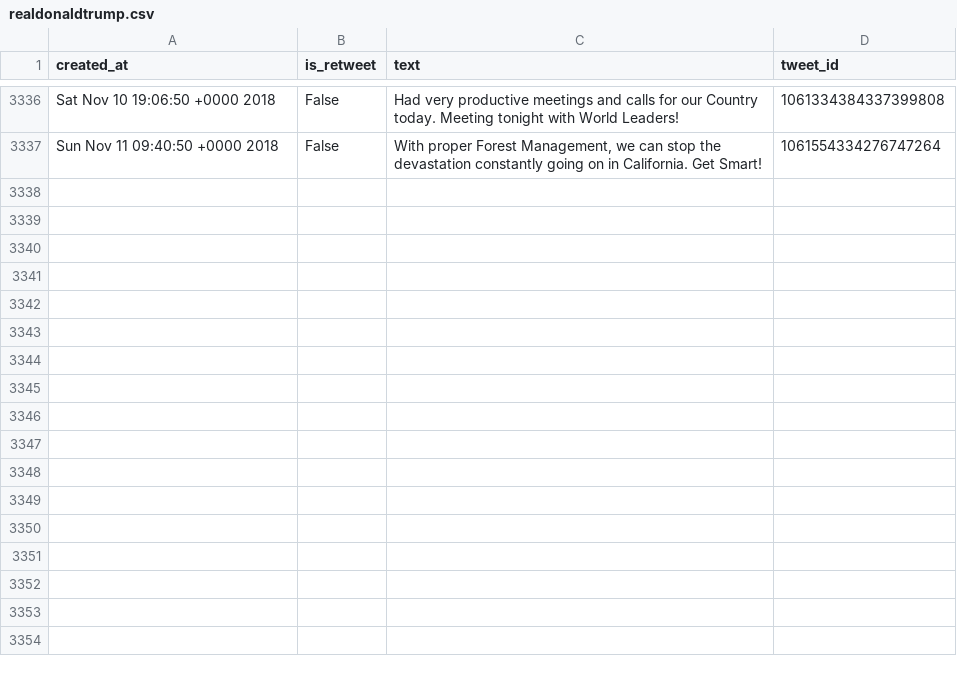
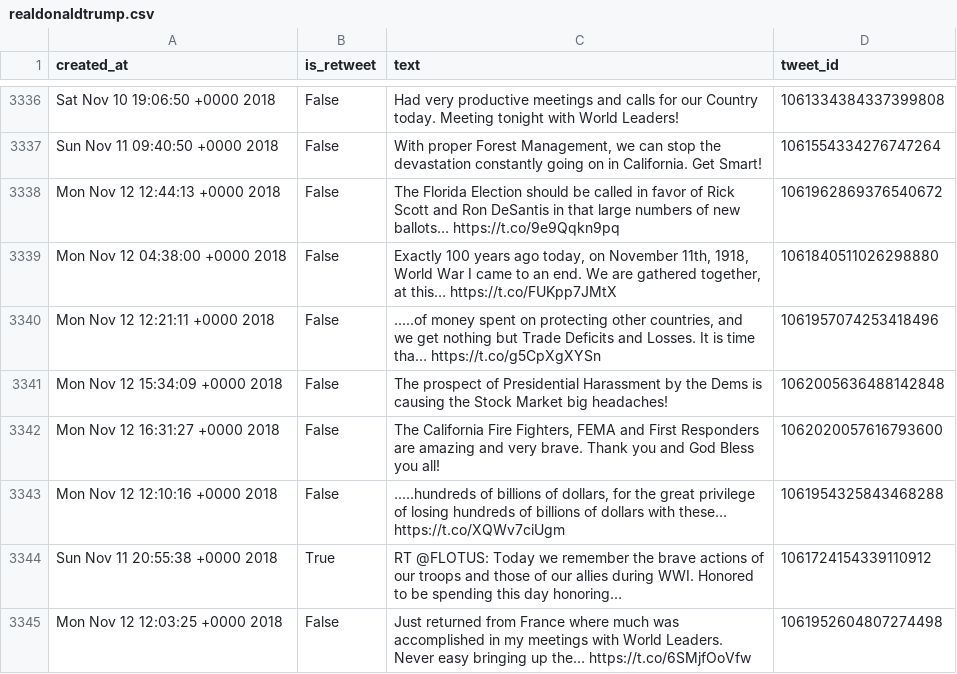
Before and after one commit to cpenalobel/sportsdata, a CSV file: twets/realdonaldtrump.csv, drawn as a sheet; only a part is shown, gaps mark what is left out; the diff names each change by its address in the sheet, - before the commit and + after, or states it on an @@ line.

```diff
--- a/twets/realdonaldtrump.csv
+++ b/twets/realdonaldtrump.csv
+row 3338: Mon Nov 12 12:44:13 +0000 2018 | False | The Florida Election should be called in favor of Rick Scott and Ron DeSantis in that large numbers of new ballots… https://t.co/9e9Qqkn9pq | 1061962869376540672
+row 3339: Mon Nov 12 04:38:00 +0000 2018 | False | Exactly 100 years ago today, on November 11th, 1918, World War I came to an end. We are gathered together, at this… https://t.co/FUKpp7JMtX | 1061840511026298880
+row 3340: Mon Nov 12 12:21:11 +0000 2018 | False | .....of money spent on protecting other countries, and we get nothing but Trade Deficits and Losses. It is time tha… https://t.co/g5CpXgXYSn | 1061957074253418496
+row 3341: Mon Nov 12 15:34:09 +0000 2018 | False | The prospect of Presidential Harassment by the Dems is causing the Stock Market big headaches! | 1062005636488142848
+row 3342: Mon Nov 12 16:31:27 +0000 2018 | False | The California Fire Fighters, FEMA and First Responders are amazing and very brave. Thank you and God Bless you all! | 1062020057616793600
+row 3343: Mon Nov 12 12:10:16 +0000 2018 | False | .....hundreds of billions of dollars, for the great privilege of losing hundreds of billions of dollars with these… https://t.co/XQWv7ciUgm | 1061954325843468288
+row 3344: Sun Nov 11 20:55:38 +0000 2018 | True | RT @FLOTUS: Today we remember the brave actions of our troops and those of our allies during WWI. Honored to be spending this day honoring… | 1061724154339110912
+row 3345: Mon Nov 12 12:03:25 +0000 2018 | False | Just returned from France where much was accomplished in my meetings with World Leaders. Never easy bringing up the… https://t.co/6SMjfOoVfw | 1061952604807274498
```
Also changed, not shown: twets/potus.csv, twets/vp.csv, 1 other file.
